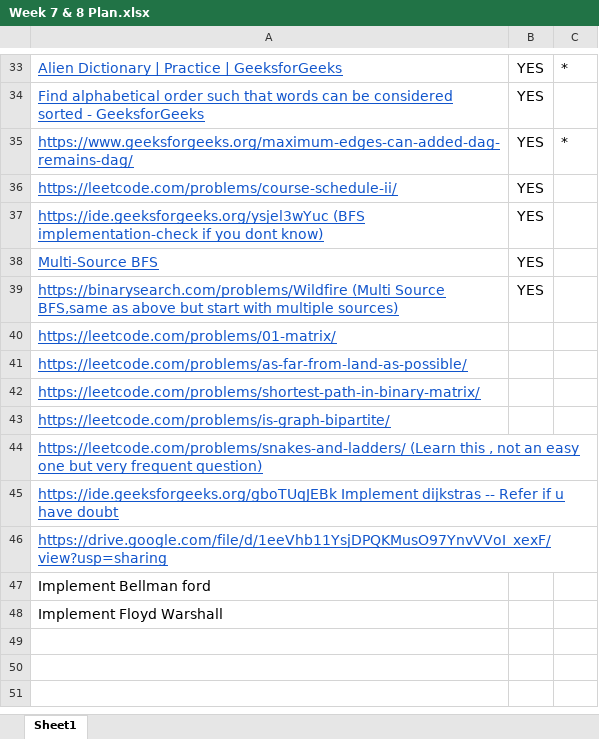
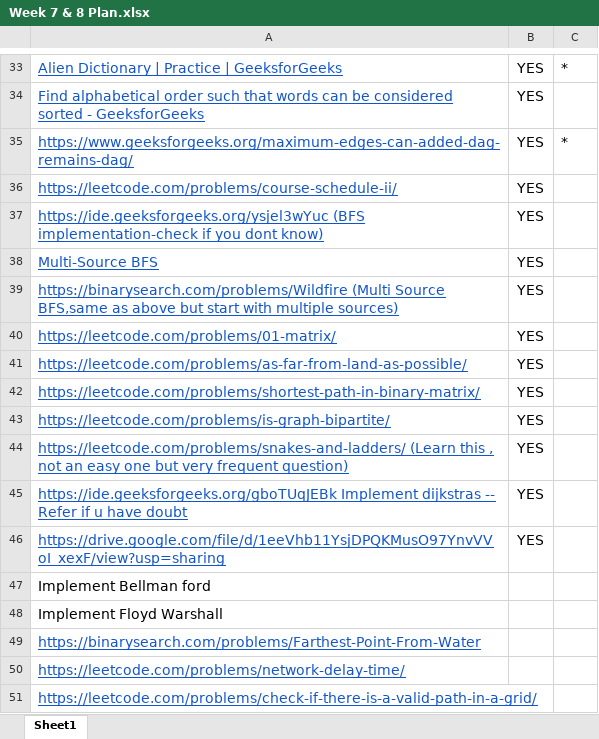
Before and after one commit to yash56244/DSA, an Excel workbook: Week 7/Week 7 & 8 Plan.xlsx, sheet Sheet1, drawn as a sheet; only a part is shown, gaps mark what is left out; values as stored, in another font and other column widths than the file's, no borders; the diff names each change by its address in the sheet, - before the commit and + after, or states it on an @@ line.

```diff
--- a/Week 7/Week 7 & 8 Plan.xlsx (sheet Sheet1)
+++ b/Week 7/Week 7 & 8 Plan.xlsx (sheet Sheet1)
-B40:B46: (empty)
+B40:B46: YES
+row 49: https://binarysearch.com/problems/Farthest-Point-From-Water
+row 50: https://leetcode.com/problems/network-delay-time/
+row 51: https://leetcode.com/problems/check-if-there-is-a-valid-path-in-a-grid/
```
Also changed, not shown: 5 other files.
